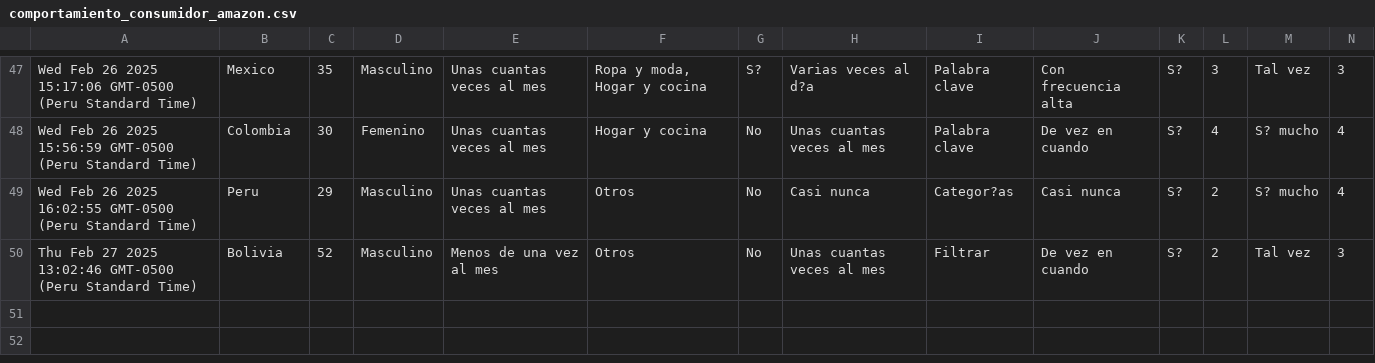
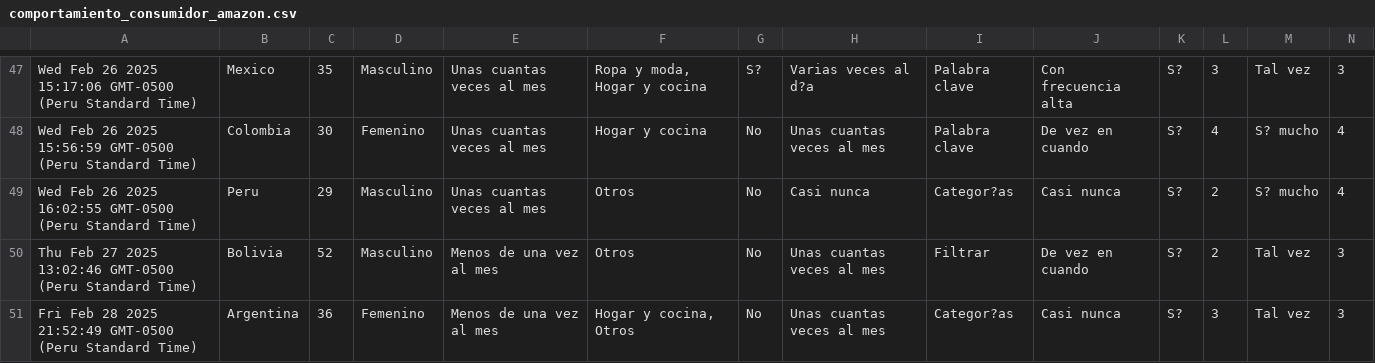
Before and after one commit to No-Country-simulation/c24-14-ft-data, a CSV file: comportamiento_consumidor_amazon.csv, drawn as a sheet; only a part is shown, gaps mark what is left out; rows hold the shown columns only; the diff names each change by its address in the sheet, - before the commit and + after, or states it on an @@ line.

Commit message:
Actualización de archivo CSV desde Google Drive para el 27-02-2025 - Usuario: fisinauta

```diff
--- a/comportamiento_consumidor_amazon.csv
+++ b/comportamiento_consumidor_amazon.csv
+row 51: Fri Feb 28 2025 21:52:49 GMT-0500 (Peru Standard Time) | Argentina | 36 | Femenino | Menos de una vez al mes | Hogar y cocina, Otros | No | Unas cuantas veces al mes | Categor?as | Casi nunca | S? | 3 | Tal vez | 3
```
